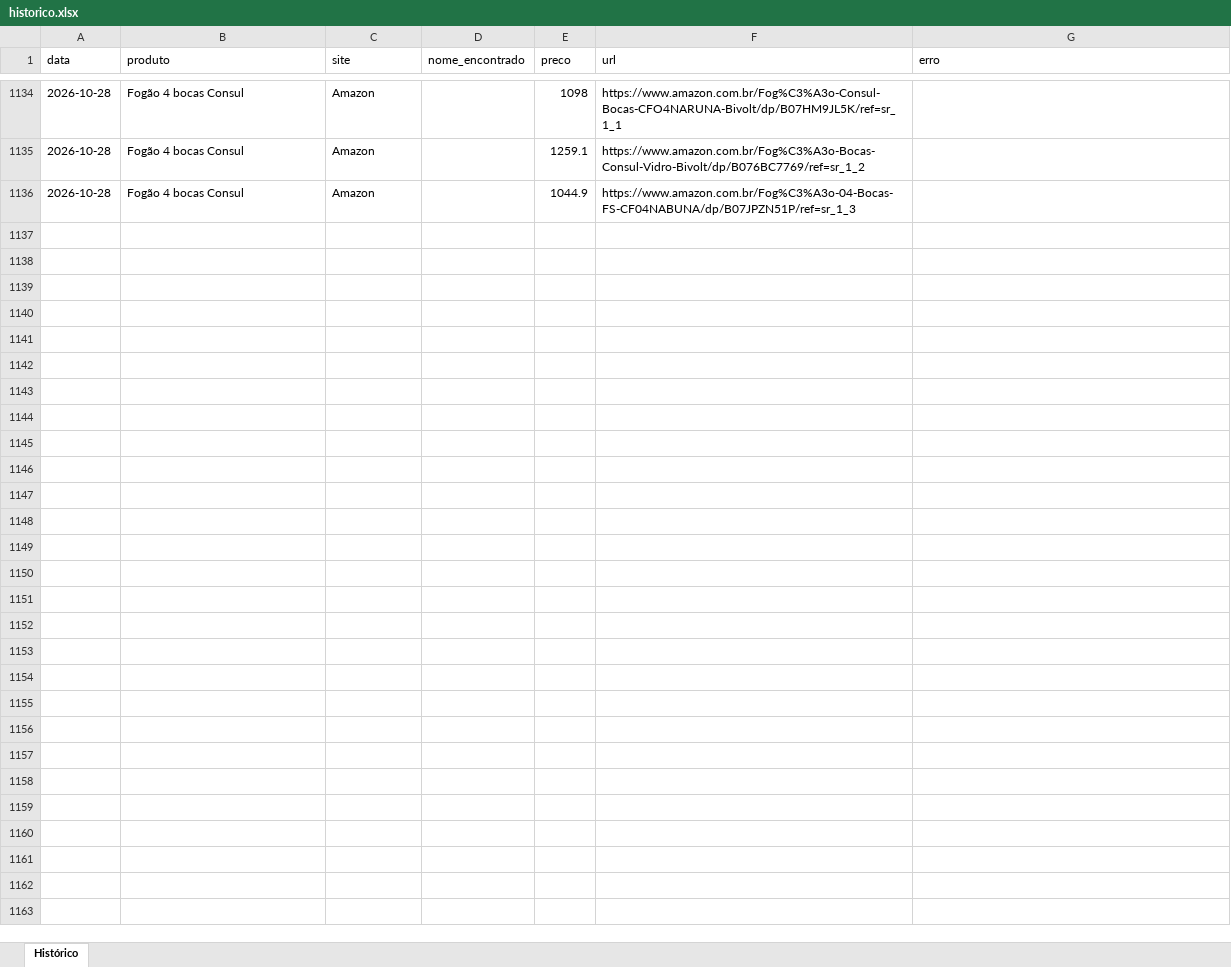
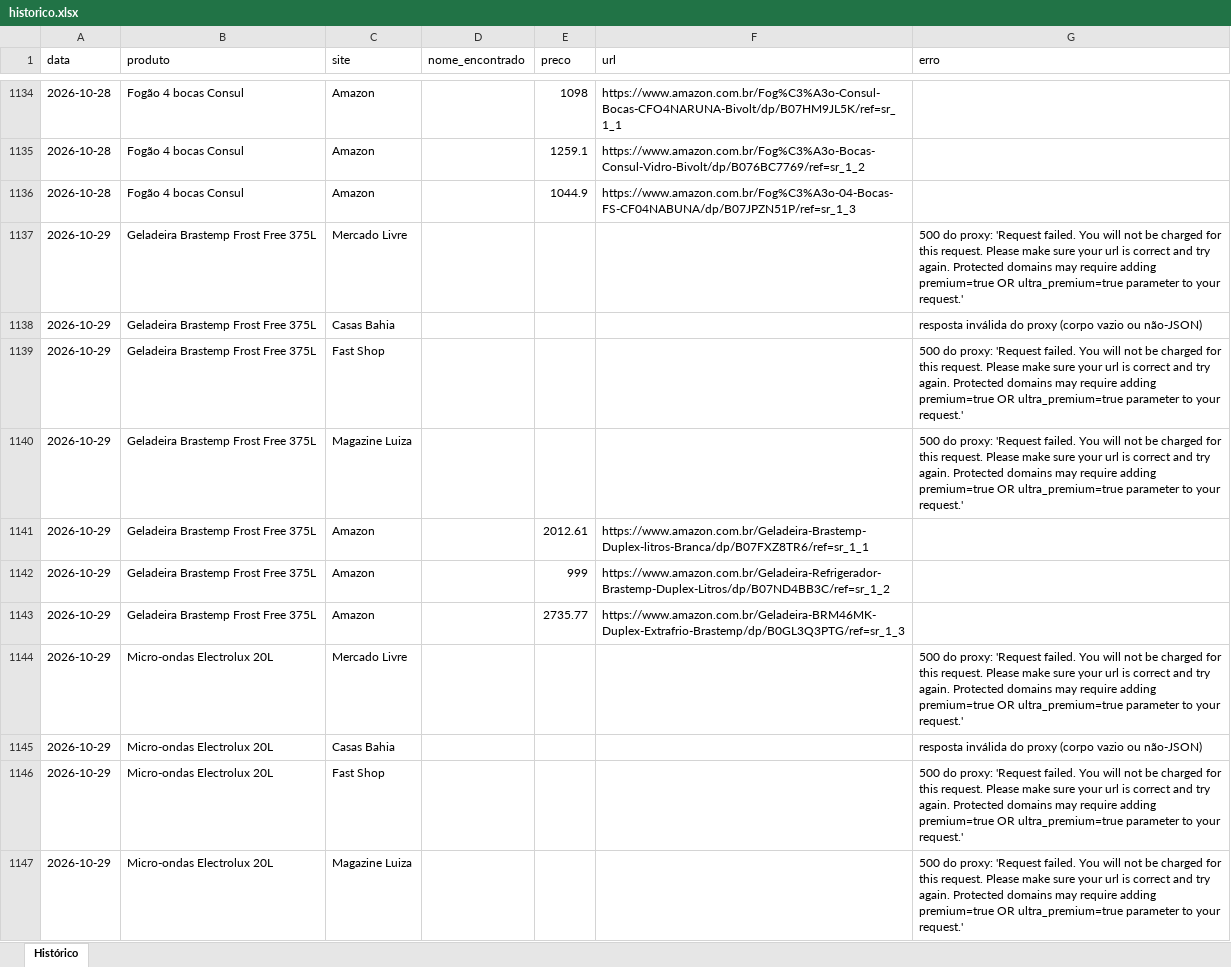
Before and after one commit to Richardpessuti/Simplifica-projetos, an Excel workbook: precos-eletrodomesticos/data/historico.xlsx, sheet Histórico, drawn as a sheet; only a part is shown, gaps mark what is left out; values as stored, in another font and other column widths than the file's, no borders; the diff covers the shown part only; the diff names each change by its address in the sheet, - before the commit and + after, or states it on an @@ line.

```diff
--- a/precos-eletrodomesticos/data/historico.xlsx (sheet Histórico)
+++ b/precos-eletrodomesticos/data/historico.xlsx (sheet Histórico)
+row 1137: 2026-10-29 | Geladeira Brastemp Frost Free 375L | Mercado Livre |  |  |  | 500 do proxy: 'Request failed. You will not be charged for this request. Please make sure your url is correct and try again. Protected domains may require adding premium=true OR ultra_premium=true parameter to your request.'
+row 1138: 2026-10-29 | Geladeira Brastemp Frost Free 375L | Casas Bahia |  |  |  | resposta inválida do proxy (corpo vazio ou não-JSON)
+row 1139: 2026-10-29 | Geladeira Brastemp Frost Free 375L | Fast Shop |  |  |  | 500 do proxy: 'Request failed. You will not be charged for this request. Please make sure your url is correct and try again. Protected domains may require adding premium=true OR ultra_premium=true parameter to your request.'
+row 1140: 2026-10-29 | Geladeira Brastemp Frost Free 375L | Magazine Luiza |  |  |  | 500 do proxy: 'Request failed. You will not be charged for this request. Please make sure your url is correct and try again. Protected domains may require adding premium=true OR ultra_premium=true parameter to your request.'
+row 1141: 2026-10-29 | Geladeira Brastemp Frost Free 375L | Amazon |  | 2012.61 | https://www.amazon.com.br/Geladeira-Brastemp-Duplex-litros-Branca/dp/B07FXZ8TR6/ref=sr_1_1
+row 1142: 2026-10-29 | Geladeira Brastemp Frost Free 375L | Amazon |  | 999 | https://www.amazon.com.br/Geladeira-Refrigerador-Brastemp-Duplex-Litros/dp/B07ND4BB3C/ref=sr_1_2
+row 1143: 2026-10-29 | Geladeira Brastemp Frost Free 375L | Amazon |  | 2735.77 | https://www.amazon.com.br/Geladeira-BRM46MK-Duplex-Extrafrio-Brastemp/dp/B0GL3Q3PTG/ref=sr_1_3
+row 1144: 2026-10-29 | Micro-ondas Electrolux 20L | Mercado Livre |  |  |  | 500 do proxy: 'Request failed. You will not be charged for this request. Please make sure your url is correct and try again. Protected domains may require adding premium=true OR ultra_premium=true parameter to your request.'
+row 1145: 2026-10-29 | Micro-ondas Electrolux 20L | Casas Bahia |  |  |  | resposta inválida do proxy (corpo vazio ou não-JSON)
+row 1146: 2026-10-29 | Micro-ondas Electrolux 20L | Fast Shop |  |  |  | 500 do proxy: 'Request failed. You will not be charged for this request. Please make sure your url is correct and try again. Protected domains may require adding premium=true OR ultra_premium=true parameter to your request.'
+row 1147: 2026-10-29 | Micro-ondas Electrolux 20L | Magazine Luiza |  |  |  | 500 do proxy: 'Request failed. You will not be charged for this request. Please make sure your url is correct and try again. Protected domains may require adding premium=true OR ultra_premium=true parameter to your request.'
```
Also changed, not shown: 10 added rows elsewhere in this sheet, 1 other file.
